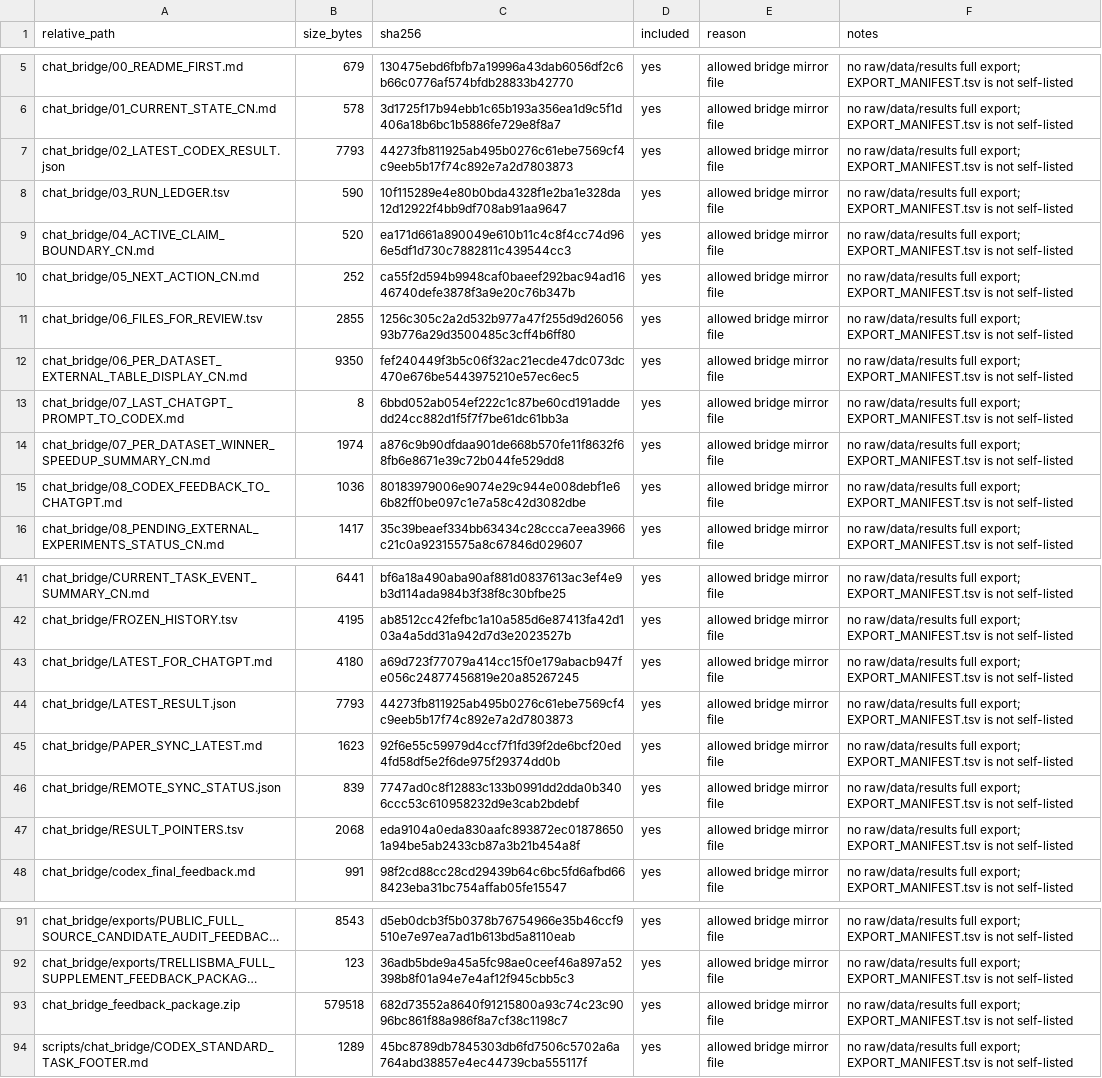
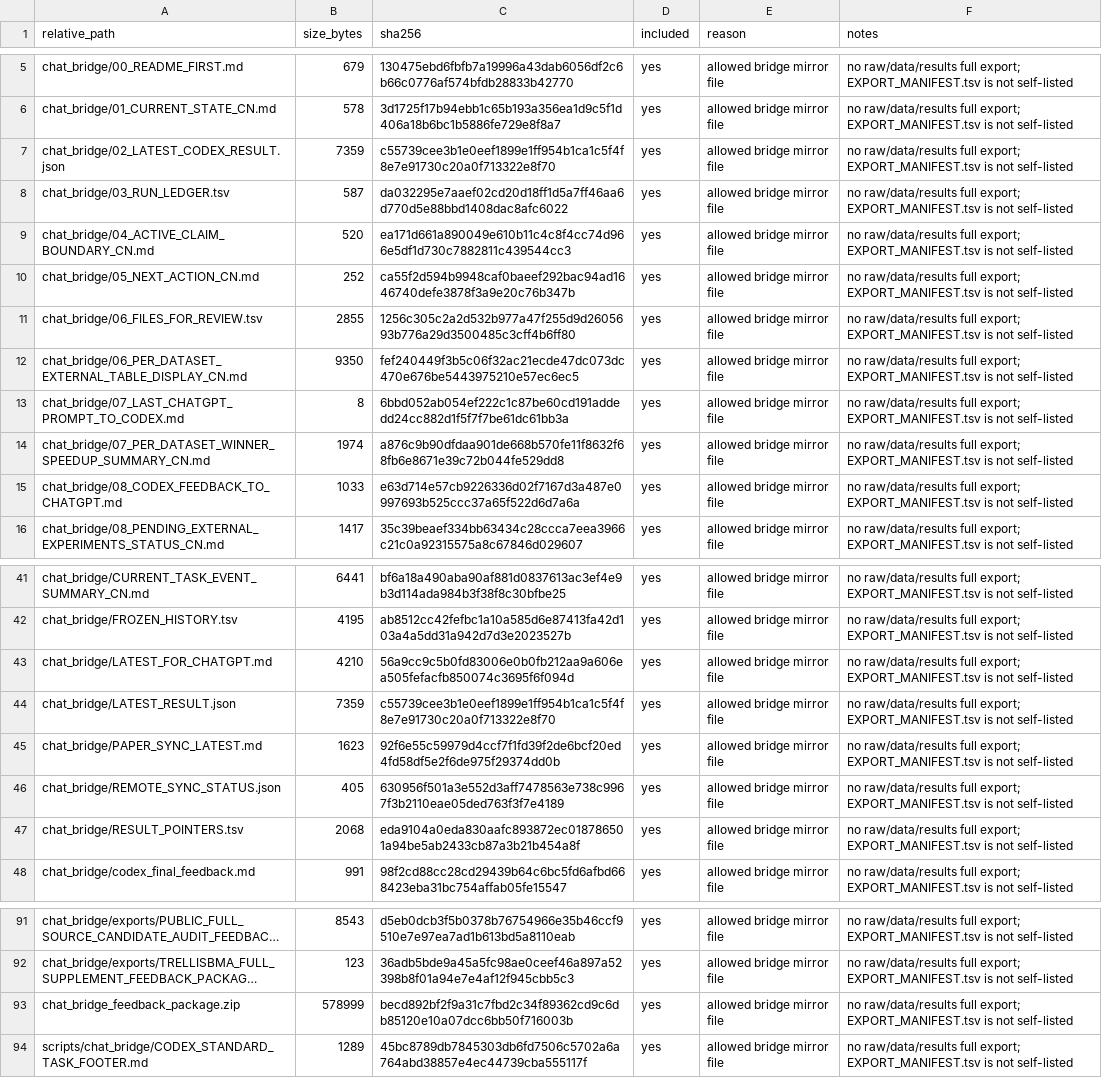
Before and after one commit to Jarvis5272/caor-chat-bridge, a TSV file: EXPORT_MANIFEST.tsv, drawn as a sheet; only a part is shown, gaps mark what is left out; long unchanged cells end in …; the diff names each change by its address in the sheet, - before the commit and + after, or states it on an @@ line.

```diff
--- a/EXPORT_MANIFEST.tsv
+++ b/EXPORT_MANIFEST.tsv
-B7 (size_bytes): 7793
+B7 (size_bytes): 7359
-C7 (sha256): 44273fb811925ab495b0276c61ebe7569cf4c9eeb5b17f74c892e7a2d7803873
+C7 (sha256): c55739cee3b1e0eef1899e1ff954b1ca1c5f4f8e7e91730c20a0f713322e8f70
-B8 (size_bytes): 590
+B8 (size_bytes): 587
-C8 (sha256): 10f115289e4e80b0bda4328f1e2ba1e328da12d12922f4bb9df708ab91aa9647
+C8 (sha256): da032295e7aaef02cd20d18ff1d5a7ff46aa6d770d5e88bbd1408dac8afc6022
-B15 (size_bytes): 1036
+B15 (size_bytes): 1033
-C15 (sha256): 80183979006e9074e29c944e008debf1e66b82ff0be097c1e7a58c42d3082dbe
+C15 (sha256): e63d714e57cb9226336d02f7167d3a487e0997693b525ccc37a65f522d6d7a6a
-B43 (size_bytes): 4180
+B43 (size_bytes): 4210
-C43 (sha256): a69d723f77079a414cc15f0e179abacb947fe056c24877456819e20a85267245
+C43 (sha256): 56a9cc9c5b0fd83006e0b0fb212aa9a606ea505fefacfb850074c3695f6f094d
-B44 (size_bytes): 7793
+B44 (size_bytes): 7359
-C44 (sha256): 44273fb811925ab495b0276c61ebe7569cf4c9eeb5b17f74c892e7a2d7803873
+C44 (sha256): c55739cee3b1e0eef1899e1ff954b1ca1c5f4f8e7e91730c20a0f713322e8f70
-B46 (size_bytes): 839
+B46 (size_bytes): 405
-C46 (sha256): 7747ad0c8f12883c133b0991dd2dda0b3406ccc53c610958232d9e3cab2bdebf
+C46 (sha256): 630956f501a3e552d3aff7478563e738c9967f3b2110eae05ded763f3f7e4189
-B93 (size_bytes): 579518
+B93 (size_bytes): 578999
-C93 (sha256): 682d73552a8640f91215800a93c74c23c9096bc861f88a986f8a7cf38c1198c7
+C93 (sha256): becd892bf2f9a31c7fbd2c34f89362cd9c6db85120e10a07dcc6bb50f716003b
```
Also changed, not shown: 7 other files.
